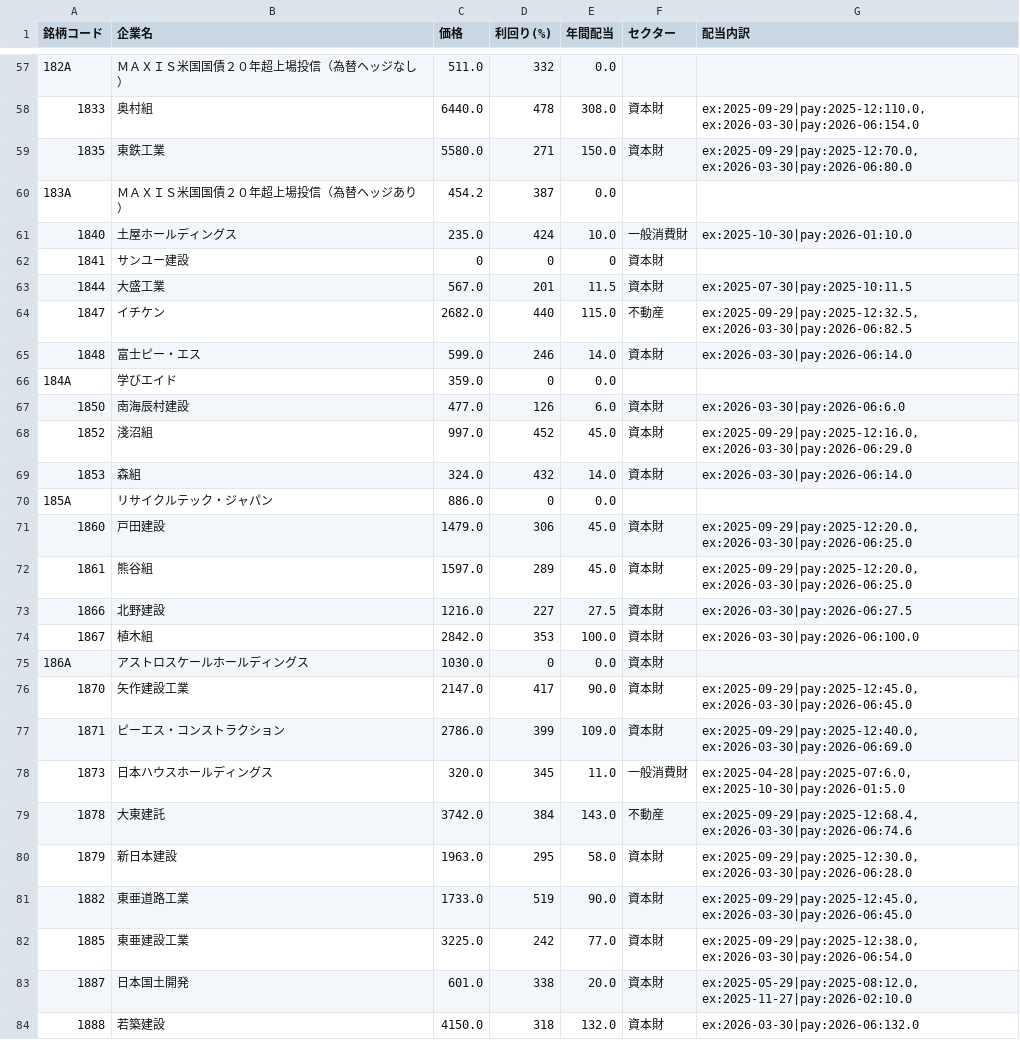
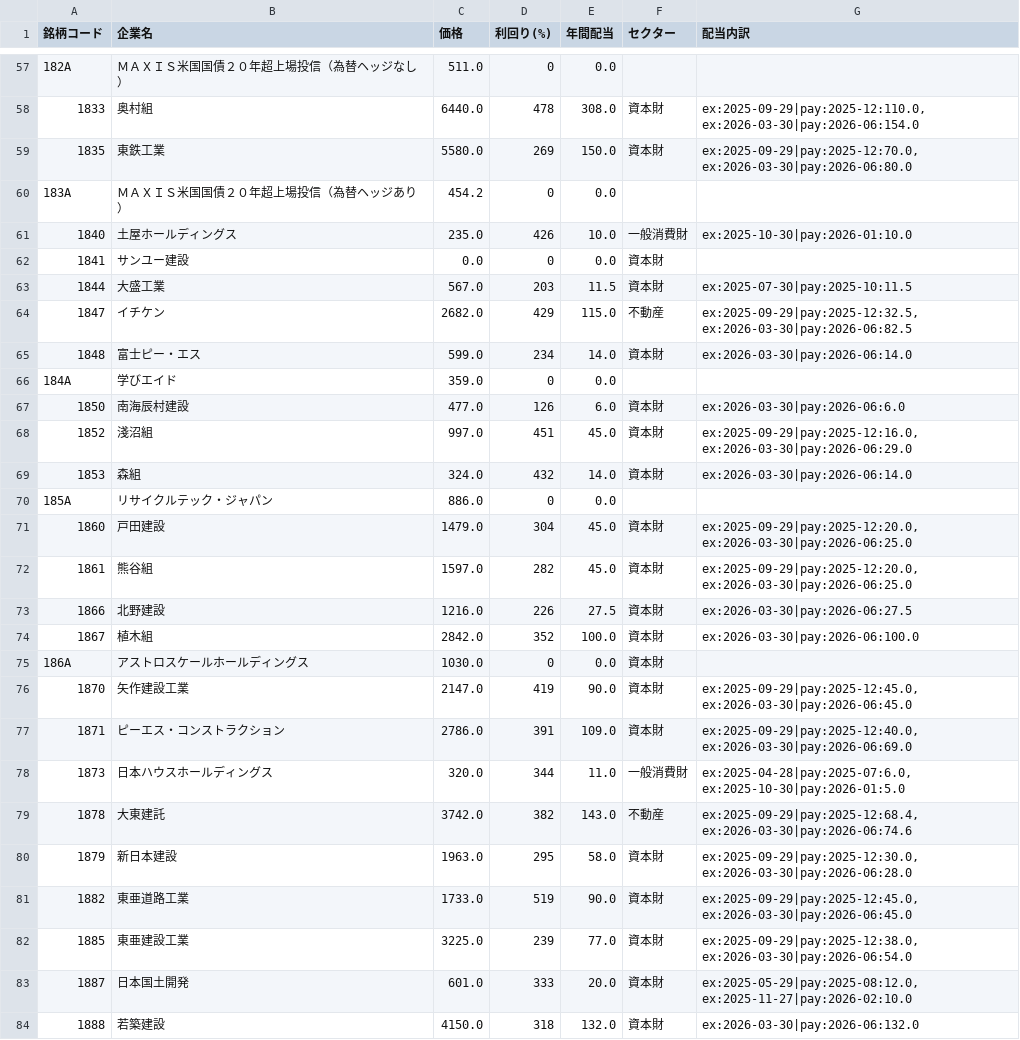
Before and after one commit to studionico120/DivTracker, a CSV file: data/jp_stocks.csv, drawn as a sheet; only a part is shown, gaps mark what is left out; the diff covers the shown part only.

```diff
--- a/data/jp_stocks.csv
+++ b/data/jp_stocks.csv
@@ -57,28 +57,28 @@
-182A,ＭＡＸＩＳ米国国債２０年超上場投信（為替ヘッジなし）,511.0,332,0.0,,
+182A,ＭＡＸＩＳ米国国債２０年超上場投信（為替ヘッジなし）,511.0,0,0.0,,
 1833,奥村組,6440.0,478,308.0,資本財,"ex:2025-09-29|pay:2025-12:110.0, ex:2026-03-30|pay:2026-06:154.0"
-1835,東鉄工業,5580.0,271,150.0,資本財,"ex:2025-09-29|pay:2025-12:70.0, ex:2026-03-30|pay:2026-06:80.0"
-183A,ＭＡＸＩＳ米国国債２０年超上場投信（為替ヘッジあり）,454.2,387,0.0,,
-1840,土屋ホールディングス,235.0,424,10.0,一般消費財,ex:2025-10-30|pay:2026-01:10.0
-1841,サンユー建設,0,0,0,資本財,
-1844,大盛工業,567.0,201,11.5,資本財,ex:2025-07-30|pay:2025-10:11.5
-1847,イチケン,2682.0,440,115.0,不動産,"ex:2025-09-29|pay:2025-12:32.5, ex:2026-03-30|pay:2026-06:82.5"
-1848,富士ピー・エス,599.0,246,14.0,資本財,ex:2026-03-30|pay:2026-06:14.0
+1835,東鉄工業,5580.0,269,150.0,資本財,"ex:2025-09-29|pay:2025-12:70.0, ex:2026-03-30|pay:2026-06:80.0"
+183A,ＭＡＸＩＳ米国国債２０年超上場投信（為替ヘッジあり）,454.2,0,0.0,,
+1840,土屋ホールディングス,235.0,426,10.0,一般消費財,ex:2025-10-30|pay:2026-01:10.0
+1841,サンユー建設,0.0,0,0.0,資本財,
+1844,大盛工業,567.0,203,11.5,資本財,ex:2025-07-30|pay:2025-10:11.5
+1847,イチケン,2682.0,429,115.0,不動産,"ex:2025-09-29|pay:2025-12:32.5, ex:2026-03-30|pay:2026-06:82.5"
+1848,富士ピー・エス,599.0,234,14.0,資本財,ex:2026-03-30|pay:2026-06:14.0
 184A,学びエイド,359.0,0,0.0,,
 1850,南海辰村建設,477.0,126,6.0,資本財,ex:2026-03-30|pay:2026-06:6.0
-1852,淺沼組,997.0,452,45.0,資本財,"ex:2025-09-29|pay:2025-12:16.0, ex:2026-03-30|pay:2026-06:29.0"
+1852,淺沼組,997.0,451,45.0,資本財,"ex:2025-09-29|pay:2025-12:16.0, ex:2026-03-30|pay:2026-06:29.0"
 1853,森組,324.0,432,14.0,資本財,ex:2026-03-30|pay:2026-06:14.0
 185A,リサイクルテック・ジャパン,886.0,0,0.0,,
-1860,戸田建設,1479.0,306,45.0,資本財,"ex:2025-09-29|pay:2025-12:20.0, ex:2026-03-30|pay:2026-06:25.0"
-1861,熊谷組,1597.0,289,45.0,資本財,"ex:2025-09-29|pay:2025-12:20.0, ex:2026-03-30|pay:2026-06:25.0"
-1866,北野建設,1216.0,227,27.5,資本財,ex:2026-03-30|pay:2026-06:27.5
-1867,植木組,2842.0,353,100.0,資本財,ex:2026-03-30|pay:2026-06:100.0
+1860,戸田建設,1479.0,304,45.0,資本財,"ex:2025-09-29|pay:2025-12:20.0, ex:2026-03-30|pay:2026-06:25.0"
+1861,熊谷組,1597.0,282,45.0,資本財,"ex:2025-09-29|pay:2025-12:20.0, ex:2026-03-30|pay:2026-06:25.0"
+1866,北野建設,1216.0,226,27.5,資本財,ex:2026-03-30|pay:2026-06:27.5
+1867,植木組,2842.0,352,100.0,資本財,ex:2026-03-30|pay:2026-06:100.0
 186A,アストロスケールホールディングス,1030.0,0,0.0,資本財,
-1870,矢作建設工業,2147.0,417,90.0,資本財,"ex:2025-09-29|pay:2025-12:45.0, ex:2026-03-30|pay:2026-06:45.0"
-1871,ピーエス・コンストラクション,2786.0,399,109.0,資本財,"ex:2025-09-29|pay:2025-12:40.0, ex:2026-03-30|pay:2026-06:69.0"
-1873,日本ハウスホールディングス,320.0,345,11.0,一般消費財,"ex:2025-04-28|pay:2025-07:6.0, ex:2025-10-30|pay:2026-01:5.0"
-1878,大東建託,3742.0,384,143.0,不動産,"ex:2025-09-29|pay:2025-12:68.4, ex:2026-03-30|pay:2026-06:74.6"
+1870,矢作建設工業,2147.0,419,90.0,資本財,"ex:2025-09-29|pay:2025-12:45.0, ex:2026-03-30|pay:2026-06:45.0"
+1871,ピーエス・コンストラクション,2786.0,391,109.0,資本財,"ex:2025-09-29|pay:2025-12:40.0, ex:2026-03-30|pay:2026-06:69.0"
+1873,日本ハウスホールディングス,320.0,344,11.0,一般消費財,"ex:2025-04-28|pay:2025-07:6.0, ex:2025-10-30|pay:2026-01:5.0"
+1878,大東建託,3742.0,382,143.0,不動産,"ex:2025-09-29|pay:2025-12:68.4, ex:2026-03-30|pay:2026-06:74.6"
 1879,新日本建設,1963.0,295,58.0,資本財,"ex:2025-09-29|pay:2025-12:30.0, ex:2026-03-30|pay:2026-06:28.0"
 1882,東亜道路工業,1733.0,519,90.0,資本財,"ex:2025-09-29|pay:2025-12:45.0, ex:2026-03-30|pay:2026-06:45.0"
-1885,東亜建設工業,3225.0,242,77.0,資本財,"ex:2025-09-29|pay:2025-12:38.0, ex:2026-03-30|pay:2026-06:54.0"
-1887,日本国土開発,601.0,338,20.0,資本財,"ex:2025-05-29|pay:2025-08:12.0, ex:2025-11-27|pay:2026-02:10.0"
+1885,東亜建設工業,3225.0,239,77.0,資本財,"ex:2025-09-29|pay:2025-12:38.0, ex:2026-03-30|pay:2026-06:54.0"
+1887,日本国土開発,601.0,333,20.0,資本財,"ex:2025-05-29|pay:2025-08:12.0, ex:2025-11-27|pay:2026-02:10.0"
 1888,若築建設,4150.0,318,132.0,資本財,ex:2026-03-30|pay:2026-06:132.0
```
Also changed, not shown: 106 edited cells elsewhere in this file, data/us_stocks.csv.
